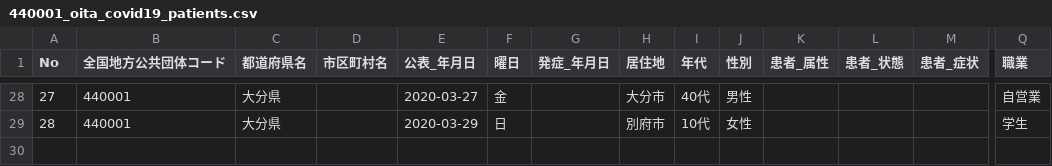
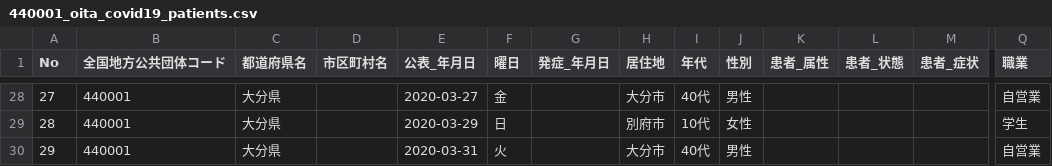
Before and after one commit to varusan/covid19, a CSV file: static/data/440001_oita_covid19_patients.csv, drawn as a sheet; only a part is shown, gaps mark what is left out; rows hold the shown columns only; the diff names each change by its address in the sheet, - before the commit and + after, or states it on an @@ line.

Commit message:
Update data

```diff
--- a/static/data/440001_oita_covid19_patients.csv
+++ b/static/data/440001_oita_covid19_patients.csv
+row 30: 29 | 440001 | 大分県 |  | 2020-03-31 | 火 |  | 大分市 | 40代 | 男性 |  |  |  | 自営業
```
Also changed, not shown: 1 other file.
